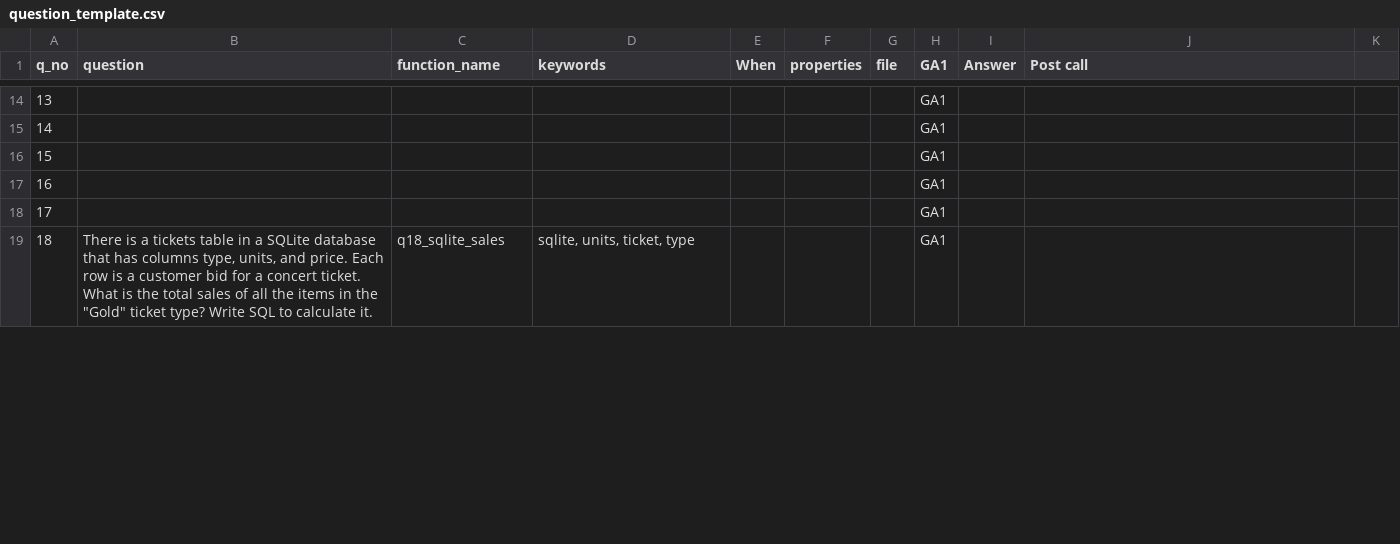
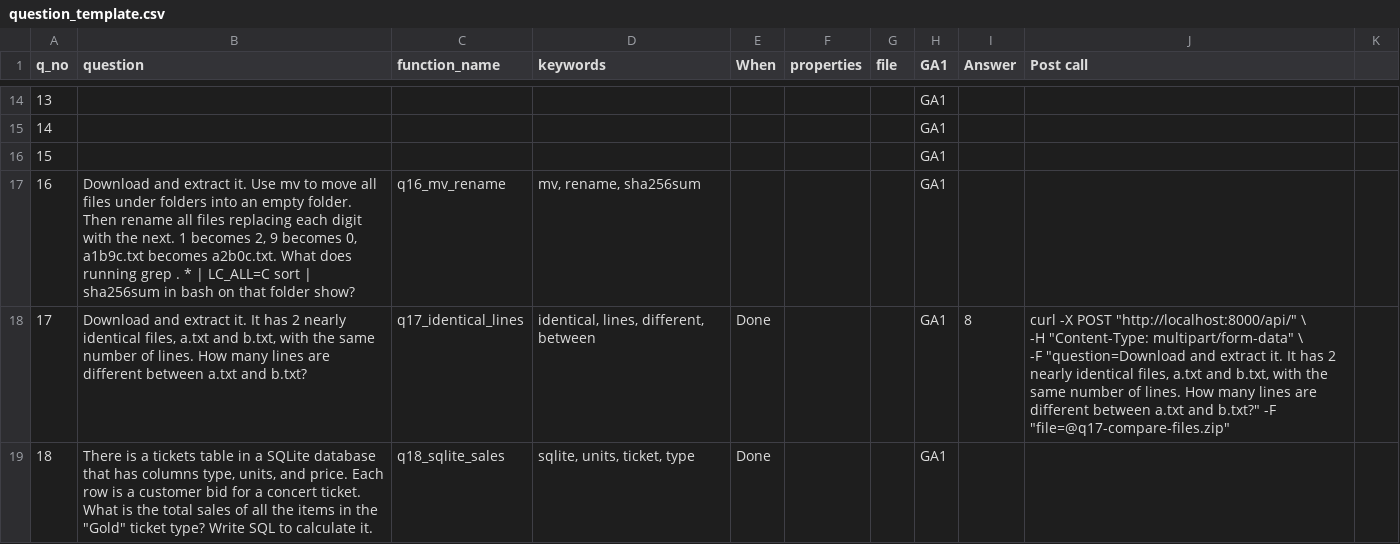
Before and after one commit to Rajalakshmi12/iitm-tds-project-two, a CSV file: api/question_template.csv, drawn as a sheet; only a part is shown, gaps mark what is left out; ↵ is a line break in a cell; the diff covers the shown part only; the diff names each change by its address in the sheet, - before the commit and + after, or states it on an @@ line.

Commit message:
Super-well-done-90

```diff
--- a/api/question_template.csv
+++ b/api/question_template.csv
-B17 (question): (empty)
+B17 (question): Download and extract it. Use mv to move all files under folders into an empty folder. Then rename all files replacing each digit with the next. 1 becomes 2, 9 becomes 0, a1b9c.txt becomes a2b0c.txt. What does running grep . * | LC_ALL=C sort | sha256sum in bash on that folder show?
-C17 (function_name): (empty)
+C17 (function_name): q16_mv_rename
-D17 (keywords): (empty)
+D17 (keywords): mv, rename, sha256sum
-B18 (question): (empty)
+B18 (question): Download and extract it. It has 2 nearly identical files, a.txt and b.txt, with the same number of lines. How many lines are different between a.txt and b.txt?
-C18 (function_name): (empty)
+C18 (function_name): q17_identical_lines
-D18 (keywords): (empty)
+D18 (keywords): identical, lines, different, between
-E18:E19 (When): (empty)
+E18:E19 (When): Done
-I18 (Answer): (empty)
+I18 (Answer): 8
-J18 (Post call): (empty)
+J18 (Post call): curl -X POST "http://localhost:8000/api/" \ ↵ -H "Content-Type: multipart/form-data" \ ↵ -F "question=Download and extract it. It has 2 nearly identical files, a.txt and b.txt, with the same number of lines. How many lines are different between a.txt and b.txt?" -F "file=@q17-compare-files.zip"
```
Also changed, not shown: 5 edited cells elsewhere in this file, 2 other files.
